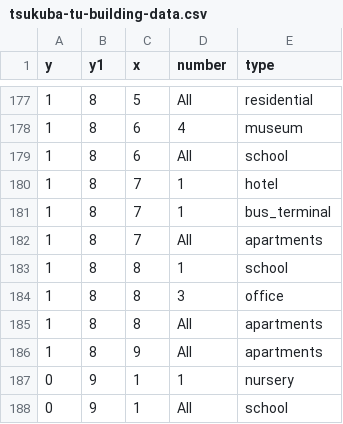
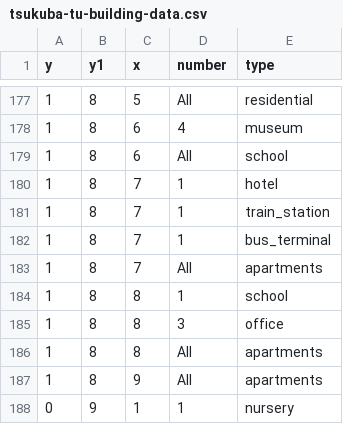
Before and after one commit to rithgroove/Koudou, a CSV file: config/map/tsukuba-tu-building-data.csv, drawn as a sheet; only a part is shown, gaps mark what is left out; the shorter side is filled out with more unchanged rows.

```diff
--- a/config/map/tsukuba-tu-building-data.csv
+++ b/config/map/tsukuba-tu-building-data.csv
@@ -180,2 +180,3 @@ y,y1,x,number,type
 1,8,7,1,hotel
+1,8,7,1,train_station
 1,8,7,1,bus_terminal
```
Also changed, not shown: config/map/business.csv, 2 other files.
